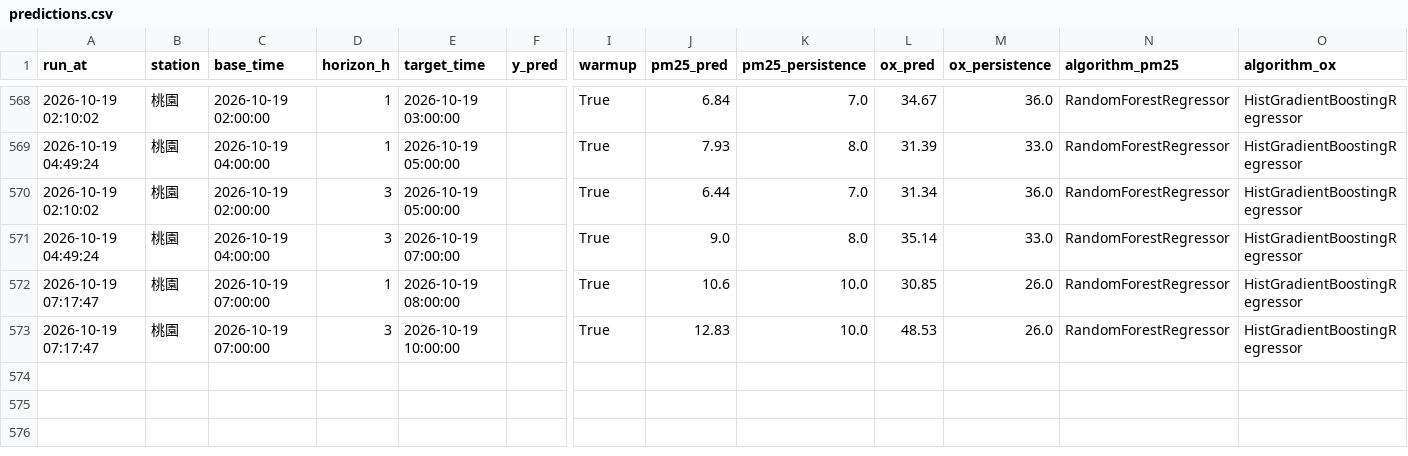
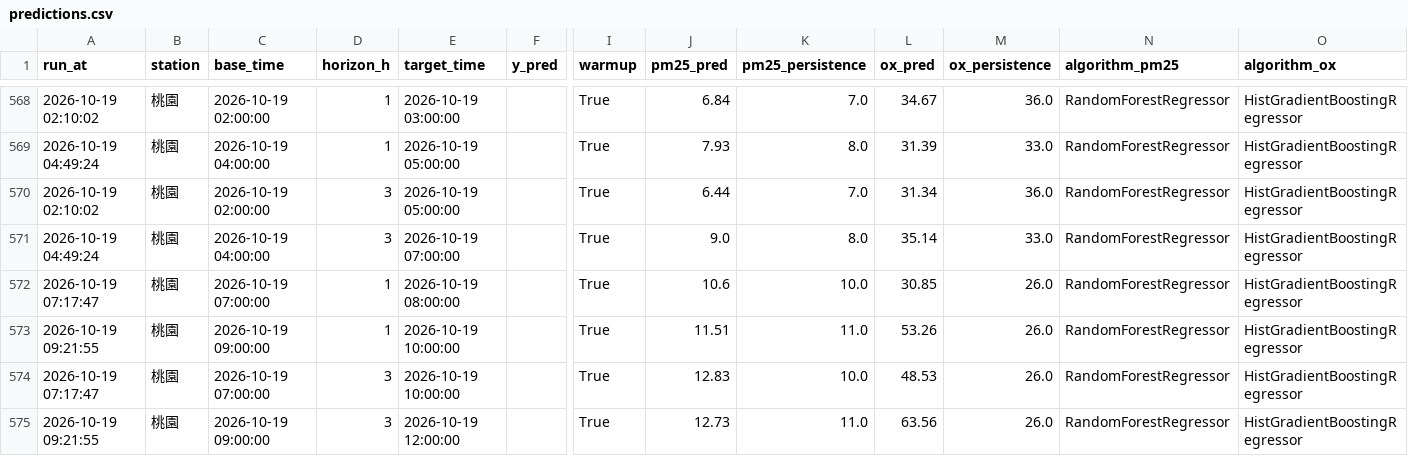
Before and after one commit to kachio-lab/Taoyuan-Air-Quality-Monitor, a CSV file: data/monitor/predictions.csv, drawn as a sheet; only a part is shown, gaps mark what is left out; rows hold the shown columns only; the diff names each change by its address in the sheet, - before the commit and + after, or states it on an @@ line.

```diff
--- a/data/monitor/predictions.csv
+++ b/data/monitor/predictions.csv
+row 573: 2026-10-19 09:21:55 | 桃園 | 2026-10-19 09:00:00 | 1 | 2026-10-19 10:00:00 |  | True | 11.51 | 11.0 | 53.26 | 26.0 | RandomForestRegressor | HistGradientBoostingRegressor
+row 575: 2026-10-19 09:21:55 | 桃園 | 2026-10-19 09:00:00 | 3 | 2026-10-19 12:00:00 |  | True | 12.73 | 11.0 | 63.56 | 26.0 | RandomForestRegressor | HistGradientBoostingRegressor
```
Also changed, not shown: data/monitor/observations.csv, data/monitor/scores.csv, 2 other files.
